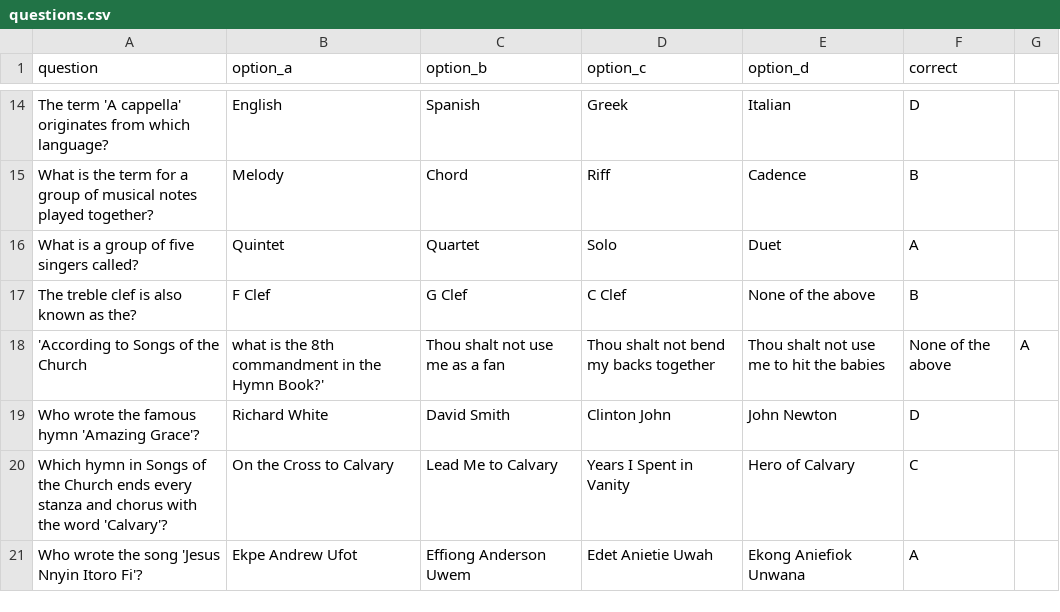
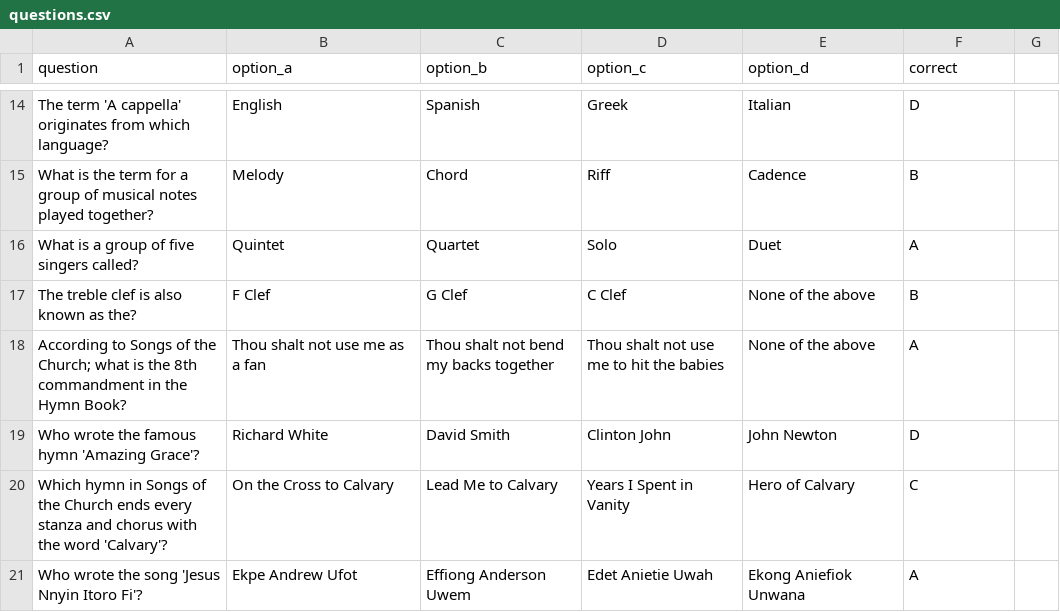
Before and after one commit to Kingskylark/music_quiz, a CSV file: data/questions.csv, drawn as a sheet; only a part is shown, gaps mark what is left out.

Commit message:
Update questions.csv

```diff
--- a/data/questions.csv
+++ b/data/questions.csv
@@ -17,3 +17,3 @@ What is a group of five singers called?,Quintet,Quartet,Solo,Duet,A
 The treble clef is also known as the?,F Clef,G Clef,C Clef,None of the above,B
-'According to Songs of the Church, what is the 8th commandment in the Hymn Book?',Thou shalt not use me as a fan,Thou shalt not bend my backs together,Thou shalt not use me to hit the babies,None of the above,A
+According to Songs of the Church; what is the 8th commandment in the Hymn Book?,Thou shalt not use me as a fan,Thou shalt not bend my backs together,Thou shalt not use me to hit the babies,None of the above,A
 Who wrote the famous hymn 'Amazing Grace'?,Richard White,David Smith,Clinton John,John Newton,D
```
